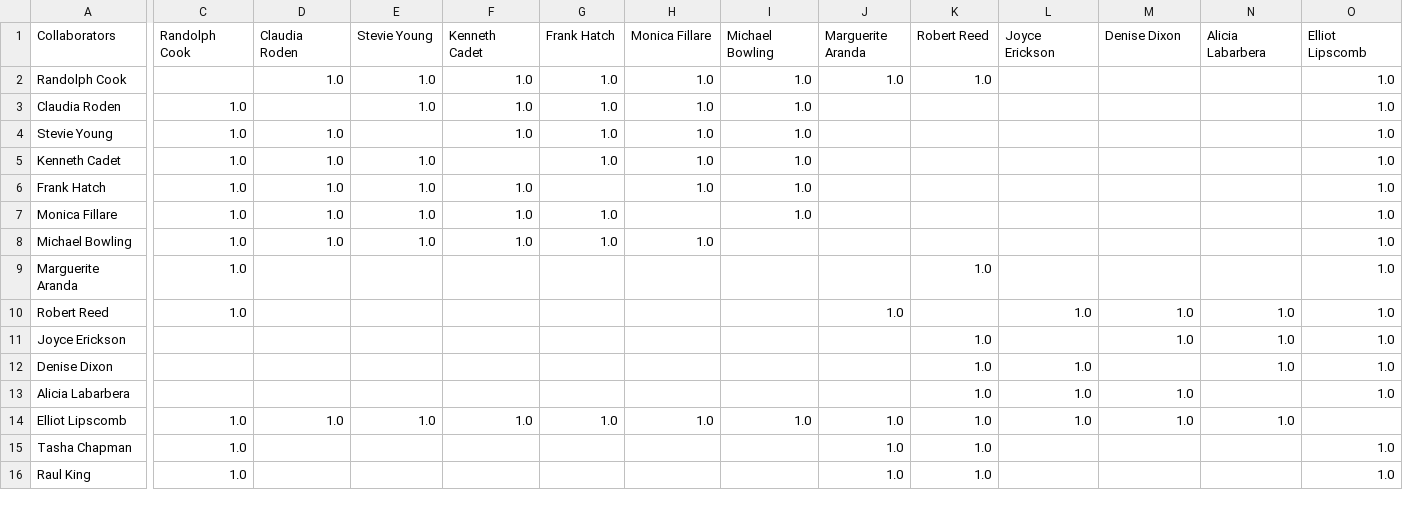
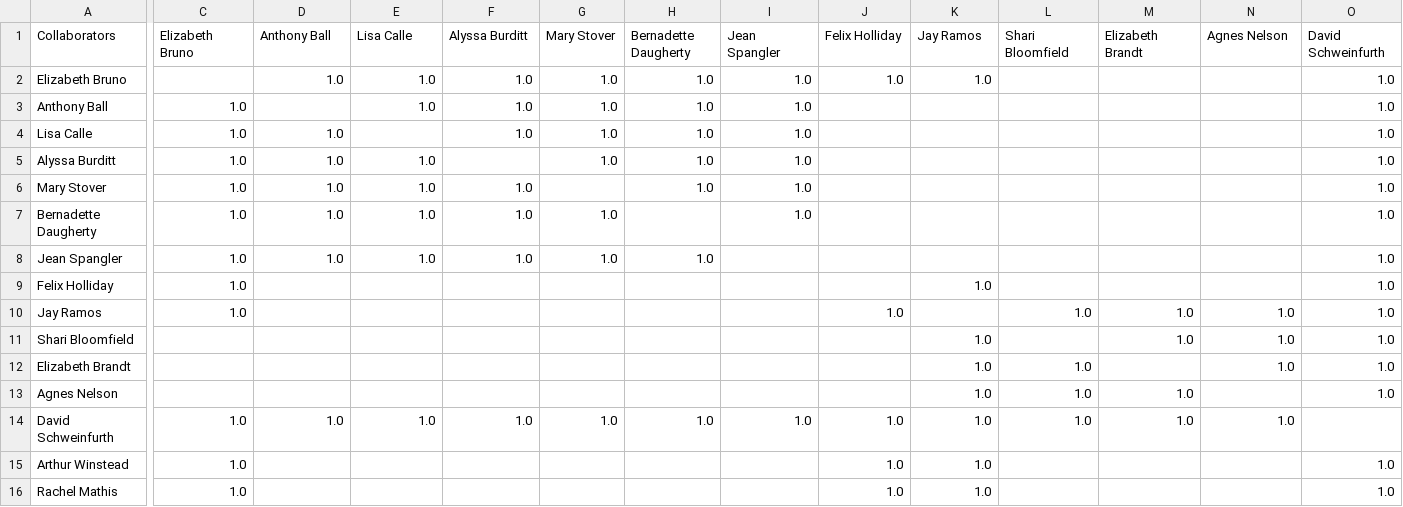
Before and after one commit to Jomenew16/self_evaluations, a CSV file: archivos/interacciones.csv, drawn as a sheet; only a part is shown, gaps mark what is left out; the diff covers the shown part only; the diff names each change by its address in the sheet, - before the commit and + after, or states it on an @@ line.

```diff
--- a/archivos/interacciones.csv
+++ b/archivos/interacciones.csv
-C1: Randolph Cook
+C1: Elizabeth Bruno
-D1: Claudia Roden
+D1: Anthony Ball
-E1: Stevie Young
+E1: Lisa Calle
-F1: Kenneth Cadet
+F1: Alyssa Burditt
-G1: Frank Hatch
+G1: Mary Stover
-H1: Monica Fillare
+H1: Bernadette Daugherty
-I1: Michael Bowling
+I1: Jean Spangler
-J1: Marguerite Aranda
+J1: Felix Holliday
-K1: Robert Reed
+K1: Jay Ramos
-L1: Joyce Erickson
+L1: Shari Bloomfield
-M1: Denise Dixon
+M1: Elizabeth Brandt
-N1: Alicia Labarbera
+N1: Agnes Nelson
-O1: Elliot Lipscomb
+O1: David Schweinfurth
-A2 (Collaborators): Randolph Cook
+A2 (Collaborators): Elizabeth Bruno
-A3 (Collaborators): Claudia Roden
+A3 (Collaborators): Anthony Ball
-A4 (Collaborators): Stevie Young
+A4 (Collaborators): Lisa Calle
-A5 (Collaborators): Kenneth Cadet
+A5 (Collaborators): Alyssa Burditt
-A6 (Collaborators): Frank Hatch
+A6 (Collaborators): Mary Stover
-A7 (Collaborators): Monica Fillare
+A7 (Collaborators): Bernadette Daugherty
-A8 (Collaborators): Michael Bowling
+A8 (Collaborators): Jean Spangler
-A9 (Collaborators): Marguerite Aranda
+A9 (Collaborators): Felix Holliday
-A10 (Collaborators): Robert Reed
+A10 (Collaborators): Jay Ramos
-A11 (Collaborators): Joyce Erickson
+A11 (Collaborators): Shari Bloomfield
-A12 (Collaborators): Denise Dixon
+A12 (Collaborators): Elizabeth Brandt
-A13 (Collaborators): Alicia Labarbera
+A13 (Collaborators): Agnes Nelson
-A14 (Collaborators): Elliot Lipscomb
+A14 (Collaborators): David Schweinfurth
-A15 (Collaborators): Tasha Chapman
+A15 (Collaborators): Arthur Winstead
-A16 (Collaborators): Raul King
+A16 (Collaborators): Rachel Mathis
```
Also changed, not shown: 2 edited cells elsewhere in this file, 2 other files.
